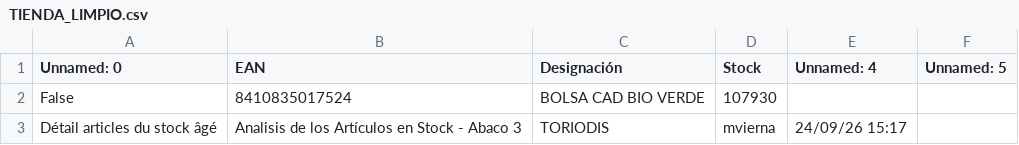
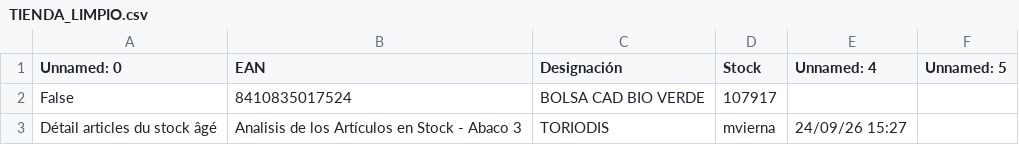
Before and after one commit to mvierna/mi-inventario, a CSV file: TIENDA_LIMPIO.csv, drawn as a sheet.

```diff
--- a/TIENDA_LIMPIO.csv
+++ b/TIENDA_LIMPIO.csv
@@ -1,3 +1,3 @@
 Unnamed: 0;EAN;Designación;Stock;Unnamed: 4;Unnamed: 5
-False;8410835017524;BOLSA CAD BIO VERDE;107930;;
-Détail articles du stock âgé;Analisis de los Artículos en Stock - Abaco 3;TORIODIS;mvierna;24/09/26 15:17;
+False;8410835017524;BOLSA CAD BIO VERDE;107917;;
+Détail articles du stock âgé;Analisis de los Artículos en Stock - Abaco 3;TORIODIS;mvierna;24/09/26 15:27;
```
Also changed, not shown: 1 other file.
